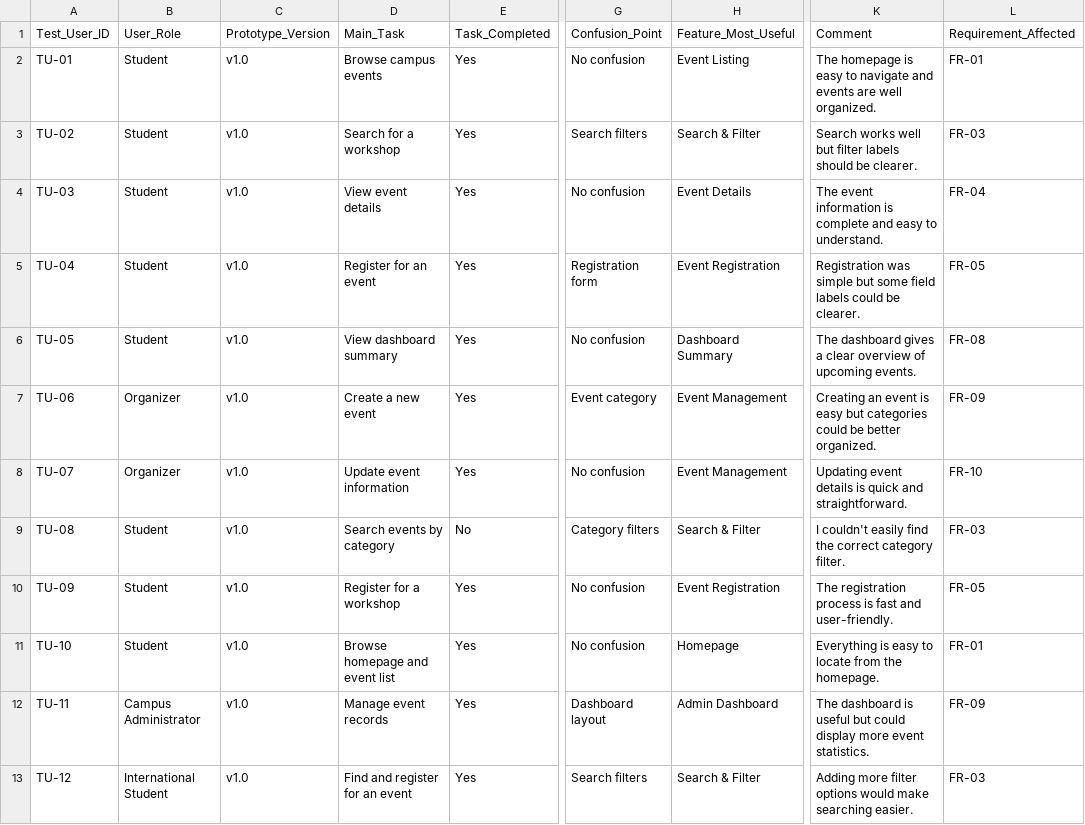
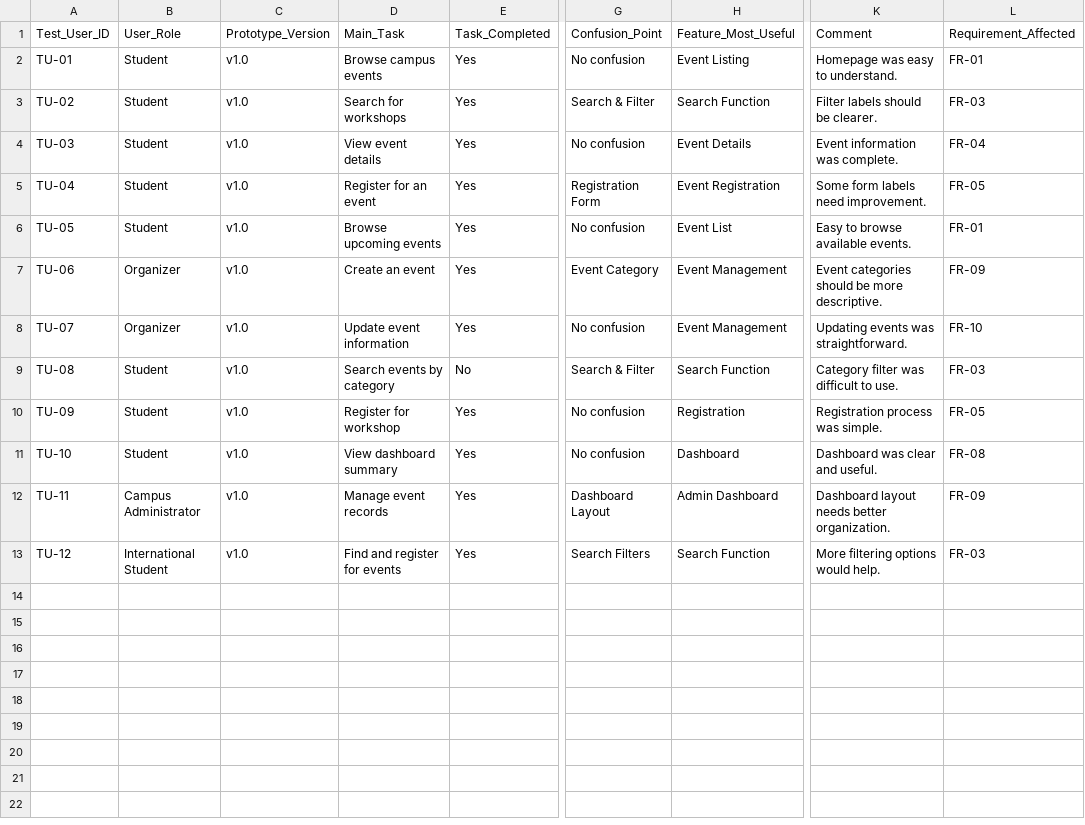
Before and after one commit to sonamd6807456/ICT105-DRUK-MVP, a CSV file: data/validation-result-sample.csv, drawn as a sheet; only a part is shown, gaps mark what is left out; the diff names each change by its address in the sheet, - before the commit and + after, or states it on an @@ line.

Commit message:
Update validation-result-sample.csv

```diff
--- a/data/validation-result-sample.csv
+++ b/data/validation-result-sample.csv
-K2 (Comment): The homepage is easy to navigate and events are well organized.
+K2 (Comment): Homepage was easy to understand.
-D3 (Main_Task): Search for a workshop
+D3 (Main_Task): Search for workshops
-G3 (Confusion_Point): Search filters
+G3 (Confusion_Point): Search & Filter
-H3 (Feature_Most_Useful): Search & Filter
+H3 (Feature_Most_Useful): Search Function
-K3 (Comment): Search works well but filter labels should be clearer.
+K3 (Comment): Filter labels should be clearer.
-K4 (Comment): The event information is complete and easy to understand.
+K4 (Comment): Event information was complete.
-G5 (Confusion_Point): Registration form
+G5 (Confusion_Point): Registration Form
-K5 (Comment): Registration was simple but some field labels could be clearer.
+K5 (Comment): Some form labels need improvement.
-D6 (Main_Task): View dashboard summary
+D6 (Main_Task): Browse upcoming events
-H6 (Feature_Most_Useful): Dashboard Summary
+H6 (Feature_Most_Useful): Event List
-K6 (Comment): The dashboard gives a clear overview of upcoming events.
+K6 (Comment): Easy to browse available events.
-L6 (Requirement_Affected): FR-08
+L6 (Requirement_Affected): FR-01
-D7 (Main_Task): Create a new event
+D7 (Main_Task): Create an event
-G7 (Confusion_Point): Event category
+G7 (Confusion_Point): Event Category
-K7 (Comment): Creating an event is easy but categories could be better organized.
+K7 (Comment): Event categories should be more descriptive.
-K8 (Comment): Updating event details is quick and straightforward.
+K8 (Comment): Updating events was straightforward.
-G9 (Confusion_Point): Category filters
+G9 (Confusion_Point): Search & Filter
-H9 (Feature_Most_Useful): Search & Filter
+H9 (Feature_Most_Useful): Search Function
-K9 (Comment): I couldn't easily find the correct category filter.
+K9 (Comment): Category filter was difficult to use.
-D10 (Main_Task): Register for a workshop
+D10 (Main_Task): Register for workshop
-H10 (Feature_Most_Useful): Event Registration
+H10 (Feature_Most_Useful): Registration
-K10 (Comment): The registration process is fast and user-friendly.
+K10 (Comment): Registration process was simple.
-D11 (Main_Task): Browse homepage and event list
+D11 (Main_Task): View dashboard summary
-H11 (Feature_Most_Useful): Homepage
+H11 (Feature_Most_Useful): Dashboard
-K11 (Comment): Everything is easy to locate from the homepage.
+K11 (Comment): Dashboard was clear and useful.
-L11 (Requirement_Affected): FR-01
+L11 (Requirement_Affected): FR-08
-G12 (Confusion_Point): Dashboard layout
+G12 (Confusion_Point): Dashboard Layout
-K12 (Comment): The dashboard is useful but could display more event statistics.
+K12 (Comment): Dashboard layout needs better organization.
-D13 (Main_Task): Find and register for an event
+D13 (Main_Task): Find and register for events
-G13 (Confusion_Point): Search filters
+G13 (Confusion_Point): Search Filters
-H13 (Feature_Most_Useful): Search & Filter
+H13 (Feature_Most_Useful): Search Function
-K13 (Comment): Adding more filter options would make searching easier.
+K13 (Comment): More filtering options would help.
```
